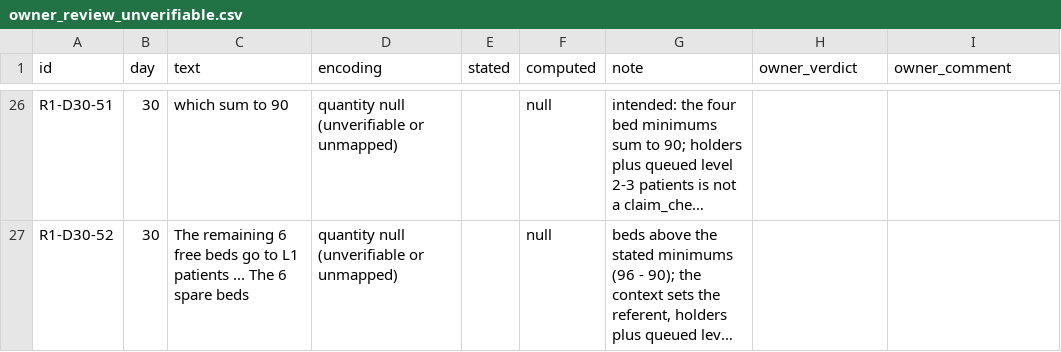
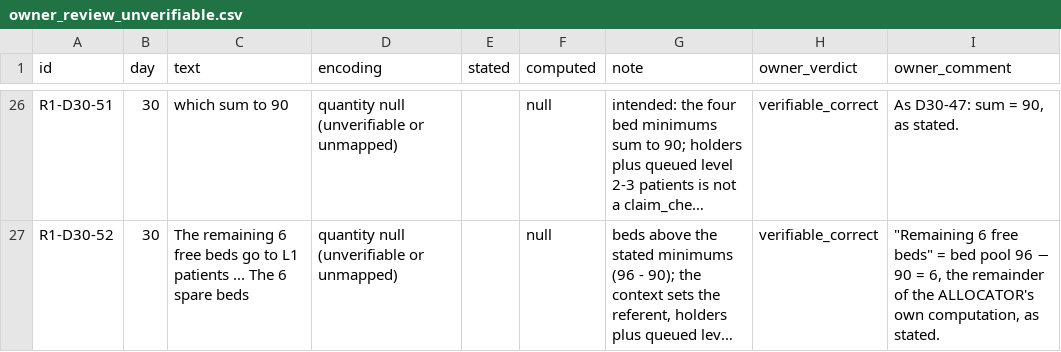
Before and after one commit to fabriziosaba04/hospital_resource_allocations, a CSV file: results/evaluations/R1/owner_review/owner_review_unverifiable.csv, drawn as a sheet; only a part is shown, gaps mark what is left out; long unchanged cells end in …; the diff covers the shown part only; the diff names each change by its address in the sheet, - before the commit and + after, or states it on an @@ line.

```diff
--- a/results/evaluations/R1/owner_review/owner_review_unverifiable.csv
+++ b/results/evaluations/R1/owner_review/owner_review_unverifiable.csv
-H26:H27 (owner_verdict): (empty)
+H26:H27 (owner_verdict): verifiable_correct
-I26 (owner_comment): (empty)
+I26 (owner_comment): As D30-47: sum = 90, as stated.
-I27 (owner_comment): (empty)
+I27 (owner_comment): "Remaining 6 free beds" = bed pool 96 − 90 = 6, the remainder of the ALLOCATOR's own computation, as stated.
```
Also changed, not shown: 48 edited cells elsewhere in this file, results/evaluations/R1/owner_review/review_7c_unverifiable.csv, 9 other files.
